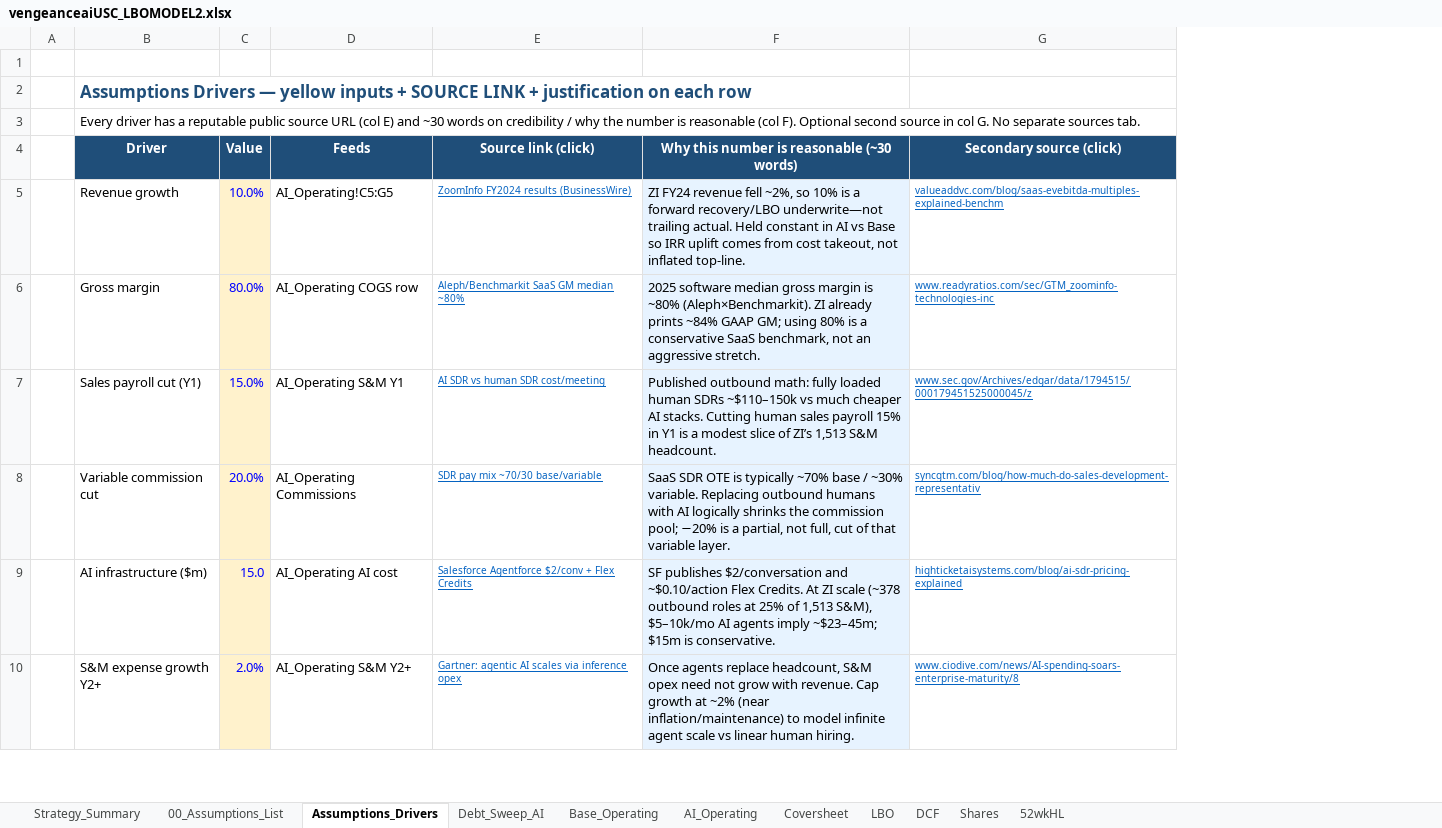
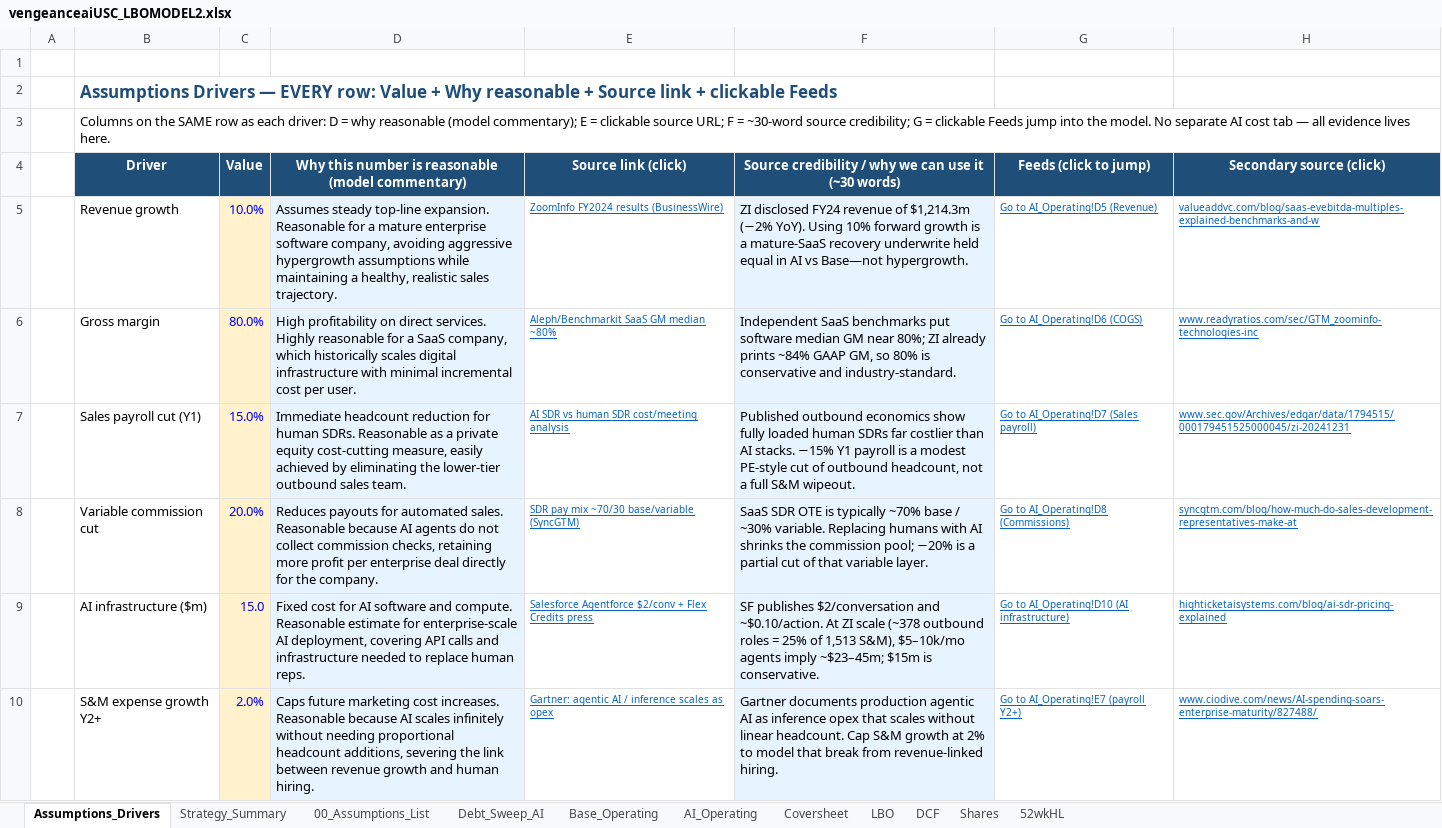
Before and after one commit to vengeanceaiUSC/Rainmaker, an Excel workbook: vengeanceaiUSC_LBOMODEL2.xlsx, sheet Assumptions_Drivers, drawn as a sheet; only a part is shown; values as stored, in another font and other column widths than the file's, no borders; removed rows and columns are numbered as before the commit, all else as after; the diff covers the shown part only; the diff names each change by its address in the sheet, - before the commit and + after, or states it on an @@ line.

```diff
--- a/vengeanceaiUSC_LBOMODEL2.xlsx (sheet Assumptions_Drivers)
+++ b/vengeanceaiUSC_LBOMODEL2.xlsx (sheet Assumptions_Drivers)
@@ sheet tab order changed: Assumptions_Drivers | Strategy_Summary | 00_Assumptions_List | Debt_Sweep_AI | Base_Operating | AI_Operating | Coversheet | LBO | DCF | Shares | 52wkHL @@
-column D (Feeds), rows 5-10: AI_Operating!C5:G5 | AI_Operating COGS row | AI_Operating S&M Y1 | AI_Operating Commissions | AI_Operating AI cost | AI_Operating S&M Y2+
+column D, rows 4-10: Why this number is reasonable (model commentary) | Assumes steady top-line expansion. Reasonable for a mature enterprise software company, avoiding aggressive hypergrowth assumptions while maintaining a healthy, realistic sales trajectory. | High profitability on direct services. Highly reasonable for a SaaS company, which historically scales digital infrastructure with minimal incremental cost per user. | Immediate headcount reduction for human SDRs. Reasonable as a private equity cost-cutting measure, easily achieved by eliminating the lower-tier outbound sales team. | Reduces payouts for automated sales. Reasonable because AI agents do not collect commission checks, retaining more profit per enterprise deal directly for the company. | Fixed cost for AI software and compute. Reasonable estimate for enterprise-scale AI deployment, covering API calls and infrastructure needed to replace human reps. | Caps future marketing cost increases. Reasonable because AI scales infinitely without needing proportional headcount additions, severing the link between revenue growth and human hiring.
-column F, rows 4-10: Why this number is reasonable (~30 words) | ZI FY24 revenue fell ~2%, so 10% is a forward recovery/LBO underwrite—not trailing actual. Held constant in AI vs Base so IRR uplift comes from cost takeout, not inflated top-line. | 2025 software median gross margin is ~80% (Aleph×Benchmarkit). ZI already prints ~84% GAAP GM; using 80% is a conservative SaaS benchmark, not an aggressive stretch. | Published outbound math: fully loaded human SDRs ~$110–150k vs much cheaper AI stacks. Cutting human sales payroll 15% in Y1 is a modest slice of ZI’s 1,513 S&M headcount. | SaaS SDR OTE is typically ~70% base / ~30% variable. Replacing outbound humans with AI logically shrinks the commission pool; −20% is a partial, not full, cut of that variable layer. | SF publishes $2/conversation and ~$0.10/action Flex Credits. At ZI scale (~378 outbound roles at 25% of 1,513 S&M), $5–10k/mo AI agents imply ~$23–45m; $15m is conservative. | Once agents replace headcount, S&M opex need not grow with revenue. Cap growth at ~2% (near inflation/maintenance) to model infinite agent scale vs linear human hiring.
+column F, rows 4-10: Source credibility / why we can use it (~30 words) | ZI disclosed FY24 revenue of $1,214.3m (−2% YoY). Using 10% forward growth is a mature-SaaS recovery underwrite held equal in AI vs Base—not hypergrowth. | Independent SaaS benchmarks put software median GM near 80%; ZI already prints ~84% GAAP GM, so 80% is conservative and industry-standard. | Published outbound economics show fully loaded human SDRs far costlier than AI stacks. −15% Y1 payroll is a modest PE-style cut of outbound headcount, not a full S&M wipeout. | SaaS SDR OTE is typically ~70% base / ~30% variable. Replacing humans with AI shrinks the commission pool; −20% is a partial cut of that variable layer. | SF publishes $2/conversation and ~$0.10/action. At ZI scale (~378 outbound roles = 25% of 1,513 S&M), $5–10k/mo agents imply ~$23–45m; $15m is conservative. | Gartner documents production agentic AI as inference opex that scales without linear headcount. Cap S&M growth at 2% to model that break from revenue-linked hiring.
+column G (Feeds (click to jump)), rows 5-10: Go to AI_Operating!D5 (Revenue) | Go to AI_Operating!D6 (COGS) | Go to AI_Operating!D7 (Sales payroll) | Go to AI_Operating!D8 (Commissions) | Go to AI_Operating!D10 (AI infrastructure) | Go to AI_Operating!E7 (payroll Y2+)
-B2 (Driver): …Drivers — yellow inputs + SOURCE LINK + justification on each row
+B2 (Driver): …Drivers — EVERY row: Value + Why reasonable + Source link + clickable Feeds
-B3 (Driver): Every driver has a reputable public source URL (col E) and ~30 words on credibility / why the number is reasonable (col F). Optional second source in col G. No separate sources tab.
+B3 (Driver): Columns on the SAME row as each driver: D = why reasonable (model commentary); E = clickable source URL; F = ~30-word source credibility; G = clickable Feeds jump into the model. No separate AI cost tab — all evidence lives here.
-H5 (Secondary source (click)): valueaddvc.com/blog/saas-evebitda-multiples-explained-benchm
+H5 (Secondary source (click)): valueaddvc.com/blog/saas-evebitda-multiples-explained-benchmarks-and-w
-E7 (Source link (click)): AI SDR vs human SDR cost/meeting
+E7 (Source link (click)): AI SDR vs human SDR cost/meeting analysis
-H7 (Secondary source (click)): www.sec.gov/Archives/edgar/data/1794515/000179451525000045/z
+H7 (Secondary source (click)): www.sec.gov/Archives/edgar/data/1794515/000179451525000045/zi-20241231
-E8 (Source link (click)): SDR pay mix ~70/30 base/variable
+E8 (Source link (click)): SDR pay mix ~70/30 base/variable (SyncGTM)
-H8 (Secondary source (click)): syncgtm.com/blog/how-much-do-sales-development-representativ
+H8 (Secondary source (click)): syncgtm.com/blog/how-much-do-sales-development-representatives-make-at
-E9 (Source link (click)): …Flex Credits
+E9 (Source link (click)): …Flex Credits press
-E10 (Source link (click)): …agentic AI scales via inference opex
+E10 (Source link (click)): …agentic AI / inference scales as opex
-H10 (Secondary source (click)): www.ciodive.com/news/AI-spending-soars-enterprise-maturity/8
+H10 (Secondary source (click)): www.ciodive.com/news/AI-spending-soars-enterprise-maturity/827488/
```
Also changed, not shown: 3 added rows, 2 removed rows, 22 edited cells and cell formats elsewhere in this sheet, sheet Strategy_Summary, LBO/output/vengeanceaiUSC_LBOMODEL2.xlsx, 4 other files.
